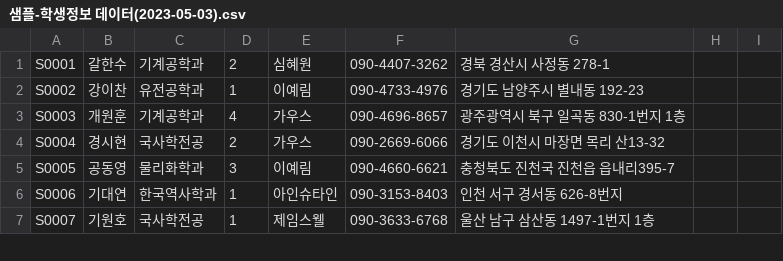
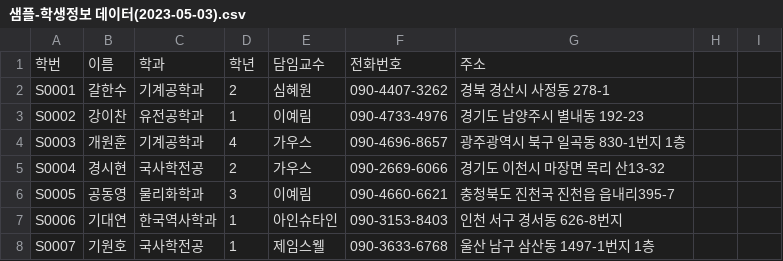
Before and after one commit to callor/Reference, a CSV file: 샘플데이터/700.학사_성적데이터/학생정보-csv/샘플-학생정보 데이터(2023-05-03).csv, drawn as a sheet; only a part is shown; the diff names each change by its address in the sheet, - before the commit and + after, or states it on an @@ line.

Commit message:
학생정보

```diff
--- a/샘플데이터/700.학사_성적데이터/학생정보-csv/샘플-학생정보 데이터(2023-05-03).csv
+++ b/샘플데이터/700.학사_성적데이터/학생정보-csv/샘플-학생정보 데이터(2023-05-03).csv
+row 1: 학번 | 이름 | 학과 | 학년 | 담임교수 | 전화번호 | 주소
```
